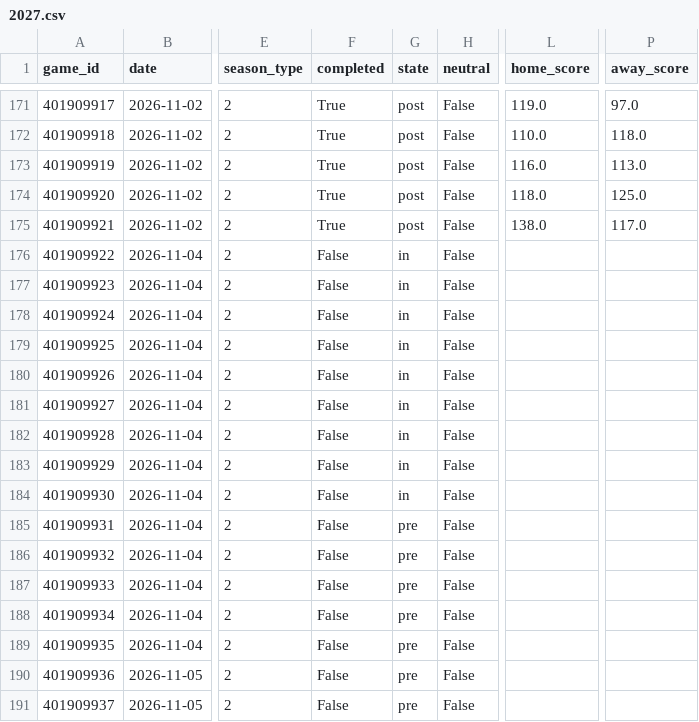
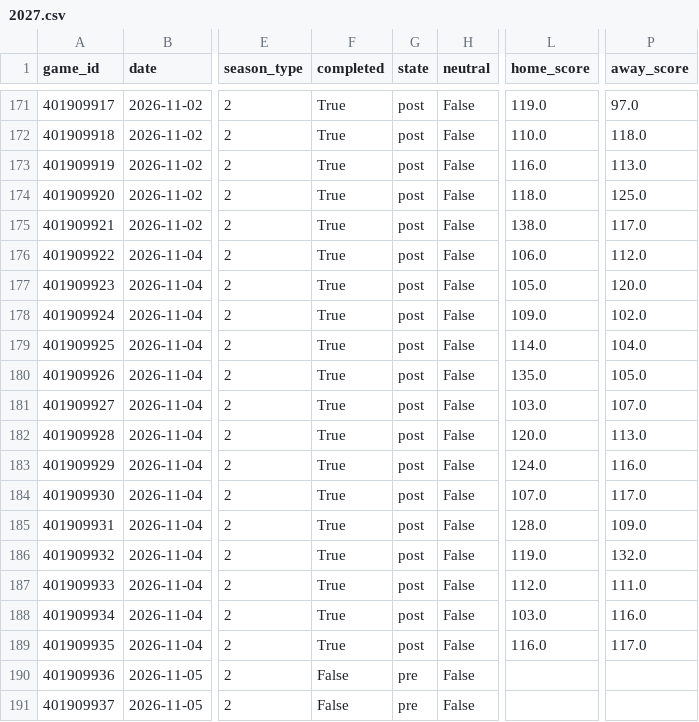
Before and after one commit to Juniorcarl/nba-predictor, a CSV file: data/games/2027.csv, drawn as a sheet; only a part is shown, gaps mark what is left out; the diff covers the shown part only; the diff names each change by its address in the sheet, - before the commit and + after, or states it on an @@ line.

```diff
--- a/data/games/2027.csv
+++ b/data/games/2027.csv
-F176:F189 (completed): False
+F176:F189 (completed): True
-G176:G184 (state): in
+G176:G184 (state): post
-L176 (home_score): (empty)
+L176 (home_score): 106.0
-P176 (away_score): (empty)
+P176 (away_score): 112.0
-L177 (home_score): (empty)
+L177 (home_score): 105.0
-P177 (away_score): (empty)
+P177 (away_score): 120.0
-L178 (home_score): (empty)
+L178 (home_score): 109.0
-P178 (away_score): (empty)
+P178 (away_score): 102.0
-L179 (home_score): (empty)
+L179 (home_score): 114.0
-P179 (away_score): (empty)
+P179 (away_score): 104.0
-L180 (home_score): (empty)
+L180 (home_score): 135.0
-P180 (away_score): (empty)
+P180 (away_score): 105.0
-L181 (home_score): (empty)
+L181 (home_score): 103.0
-P181 (away_score): (empty)
+P181 (away_score): 107.0
-L182 (home_score): (empty)
+L182 (home_score): 120.0
-P182 (away_score): (empty)
+P182 (away_score): 113.0
-L183 (home_score): (empty)
+L183 (home_score): 124.0
-P183 (away_score): (empty)
+P183 (away_score): 116.0
-L184 (home_score): (empty)
+L184 (home_score): 107.0
-P184 (away_score): (empty)
+P184 (away_score): 117.0
-G185:G189 (state): pre
+G185:G189 (state): post
-L185 (home_score): (empty)
+L185 (home_score): 128.0
-P185 (away_score): (empty)
+P185 (away_score): 109.0
-L186 (home_score): (empty)
+L186 (home_score): 119.0
-P186 (away_score): (empty)
+P186 (away_score): 132.0
-L187 (home_score): (empty)
+L187 (home_score): 112.0
-P187 (away_score): (empty)
+P187 (away_score): 111.0
-L188 (home_score): (empty)
+L188 (home_score): 103.0
-P188 (away_score): (empty)
+P188 (away_score): 116.0
-L189 (home_score): (empty)
+L189 (home_score): 116.0
-P189 (away_score): (empty)
+P189 (away_score): 117.0
```
Also changed, not shown: 4 added rows elsewhere in this file, data/logs/game_projections.csv, data/players_bio.csv, 13 other files.
